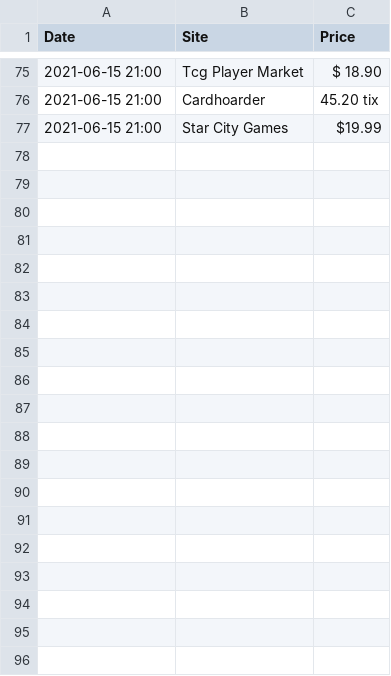
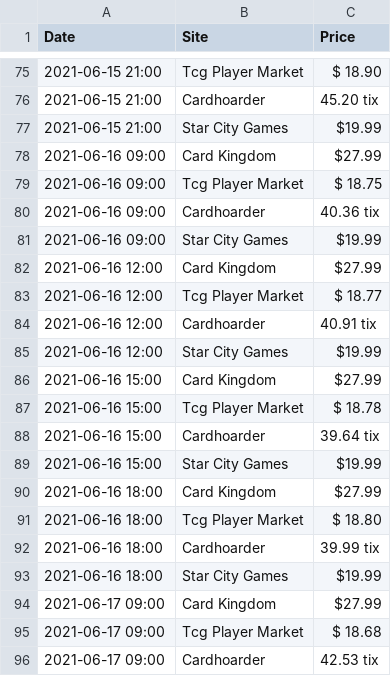
Before and after one commit to marsonfire/MtgPriceScraper, a CSV file: csvData/endurance.csv, drawn as a sheet; only a part is shown, gaps mark what is left out; the diff covers the shown part only; the diff names each change by its address in the sheet, - before the commit and + after, or states it on an @@ line.

Commit message:
New data

```diff
--- a/csvData/endurance.csv
+++ b/csvData/endurance.csv
+row 78: 2021-06-16 09:00 | Card Kingdom | $27.99
+row 79: 2021-06-16 09:00 | Tcg Player Market | $ 18.75
+row 80: 2021-06-16 09:00 | Cardhoarder | 40.36 tix
+row 81: 2021-06-16 09:00 | Star City Games | $19.99
+row 82: 2021-06-16 12:00 | Card Kingdom | $27.99
+row 83: 2021-06-16 12:00 | Tcg Player Market | $ 18.77
+row 84: 2021-06-16 12:00 | Cardhoarder | 40.91 tix
+row 85: 2021-06-16 12:00 | Star City Games | $19.99
+row 86: 2021-06-16 15:00 | Card Kingdom | $27.99
+row 87: 2021-06-16 15:00 | Tcg Player Market | $ 18.78
+row 88: 2021-06-16 15:00 | Cardhoarder | 39.64 tix
+row 89: 2021-06-16 15:00 | Star City Games | $19.99
+row 90: 2021-06-16 18:00 | Card Kingdom | $27.99
+row 91: 2021-06-16 18:00 | Tcg Player Market | $ 18.80
+row 92: 2021-06-16 18:00 | Cardhoarder | 39.99 tix
+row 93: 2021-06-16 18:00 | Star City Games | $19.99
+row 94: 2021-06-17 09:00 | Card Kingdom | $27.99
+row 95: 2021-06-17 09:00 | Tcg Player Market | $ 18.68
+row 96: 2021-06-17 09:00 | Cardhoarder | 42.53 tix
```
Also changed, not shown: 29 added rows elsewhere in this file, csvData/forceOfNegation.csv, csvData/forceOfWill.csv, 3 other files.
